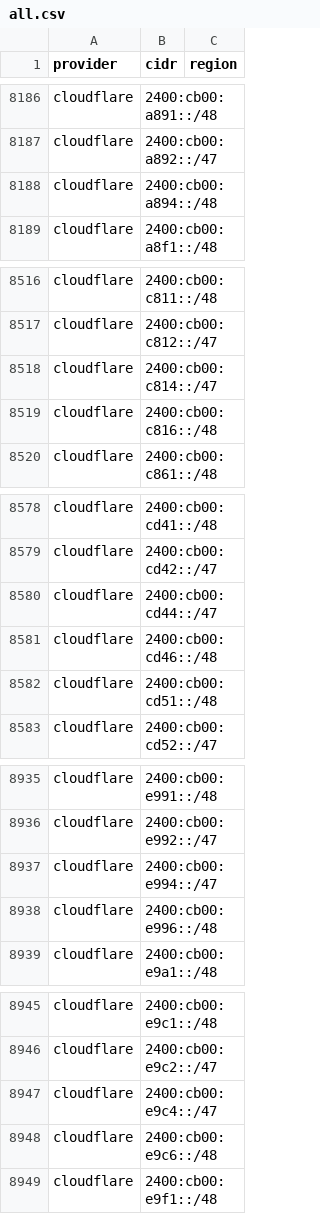
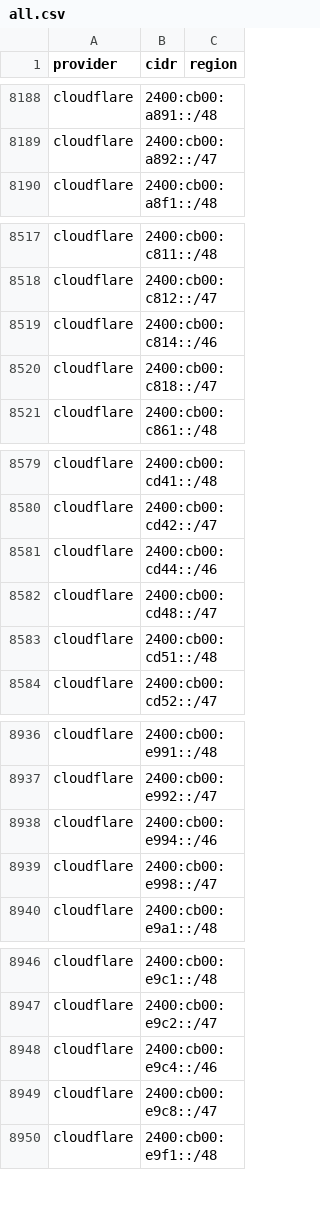
Before and after one commit to 123jjck/cdn-ip-ranges, a CSV file: all/all.csv, drawn as a sheet; only a part is shown, gaps mark what is left out; the diff covers the shown part only.

```diff
--- a/all/all.csv
+++ b/all/all.csv
@@ -8187,3 +8189,2 @@ cloudflare,2400:cb00:a891::/48,
 cloudflare,2400:cb00:a892::/47,
-cloudflare,2400:cb00:a894::/48,
 cloudflare,2400:cb00:a8f1::/48,
@@ -8517,4 +8518,4 @@ cloudflare,2400:cb00:c811::/48,
 cloudflare,2400:cb00:c812::/47,
-cloudflare,2400:cb00:c814::/47,
-cloudflare,2400:cb00:c816::/48,
+cloudflare,2400:cb00:c814::/46,
+cloudflare,2400:cb00:c818::/47,
 cloudflare,2400:cb00:c861::/48,
@@ -8579,4 +8580,4 @@ cloudflare,2400:cb00:cd41::/48,
 cloudflare,2400:cb00:cd42::/47,
-cloudflare,2400:cb00:cd44::/47,
-cloudflare,2400:cb00:cd46::/48,
+cloudflare,2400:cb00:cd44::/46,
+cloudflare,2400:cb00:cd48::/47,
 cloudflare,2400:cb00:cd51::/48,
@@ -8936,4 +8937,4 @@ cloudflare,2400:cb00:e991::/48,
 cloudflare,2400:cb00:e992::/47,
-cloudflare,2400:cb00:e994::/47,
-cloudflare,2400:cb00:e996::/48,
+cloudflare,2400:cb00:e994::/46,
+cloudflare,2400:cb00:e998::/47,
 cloudflare,2400:cb00:e9a1::/48,
@@ -8946,4 +8947,4 @@ cloudflare,2400:cb00:e9c1::/48,
 cloudflare,2400:cb00:e9c2::/47,
-cloudflare,2400:cb00:e9c4::/47,
-cloudflare,2400:cb00:e9c6::/48,
+cloudflare,2400:cb00:e9c4::/46,
+cloudflare,2400:cb00:e9c8::/47,
 cloudflare,2400:cb00:e9f1::/48,
```
Also changed, not shown: 13 added rows, 7 removed rows and 17 edited cells elsewhere in this file, 59 other files.
